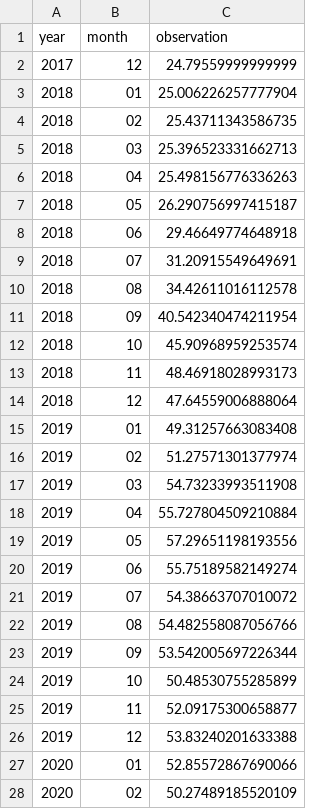
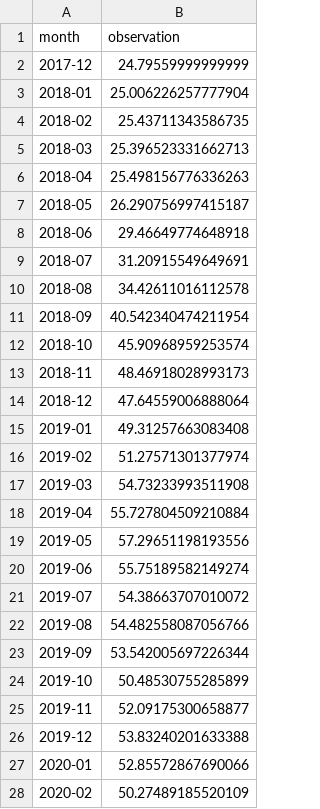
Before and after one commit to FullFact/nso-stats-fetcher, a CSV file: data/ar_inflation_cpi.csv, drawn as a sheet; only a part is shown; removed rows and columns are numbered as before the commit, all else as after; the diff covers the shown part only; the diff names each change by its address in the sheet, - before the commit and + after, or states it on an @@ line.

Commit message:
argentina months now represented in one column

```diff
--- a/data/ar_inflation_cpi.csv
+++ b/data/ar_inflation_cpi.csv
-column A (year), rows 2-28: 2017 | 2018 | 2018 | 2018 | 2018 | 2018 | 2018 | 2018 | 2018 | 2018 | 2018 | 2018 | 2018 | 2019 | 2019 | 2019 | 2019 | 2019 | 2019 | 2019 | 2019 | 2019 | 2019 | 2019 | 2019 | 2020 | 2020
-A2 (month): 12
+A2 (month): 2017-12
-A3 (month): 01
+A3 (month): 2018-01
-A4 (month): 02
+A4 (month): 2018-02
-A5 (month): 03
+A5 (month): 2018-03
-A6 (month): 04
+A6 (month): 2018-04
-A7 (month): 05
+A7 (month): 2018-05
-A8 (month): 06
+A8 (month): 2018-06
-A9 (month): 07
+A9 (month): 2018-07
-A10 (month): 08
+A10 (month): 2018-08
-A11 (month): 09
+A11 (month): 2018-09
-A12 (month): 10
+A12 (month): 2018-10
-A13 (month): 11
+A13 (month): 2018-11
-A14 (month): 12
+A14 (month): 2018-12
-A15 (month): 01
+A15 (month): 2019-01
-A16 (month): 02
+A16 (month): 2019-02
-A17 (month): 03
+A17 (month): 2019-03
-A18 (month): 04
+A18 (month): 2019-04
-A19 (month): 05
+A19 (month): 2019-05
-A20 (month): 06
+A20 (month): 2019-06
-A21 (month): 07
+A21 (month): 2019-07
-A22 (month): 08
+A22 (month): 2019-08
-A23 (month): 09
+A23 (month): 2019-09
-A24 (month): 10
+A24 (month): 2019-10
-A25 (month): 11
+A25 (month): 2019-11
-A26 (month): 12
+A26 (month): 2019-12
-A27 (month): 01
+A27 (month): 2020-01
-A28 (month): 02
+A28 (month): 2020-02
```
Also changed, not shown: 25 edited cells elsewhere in this file, 1 other file.
